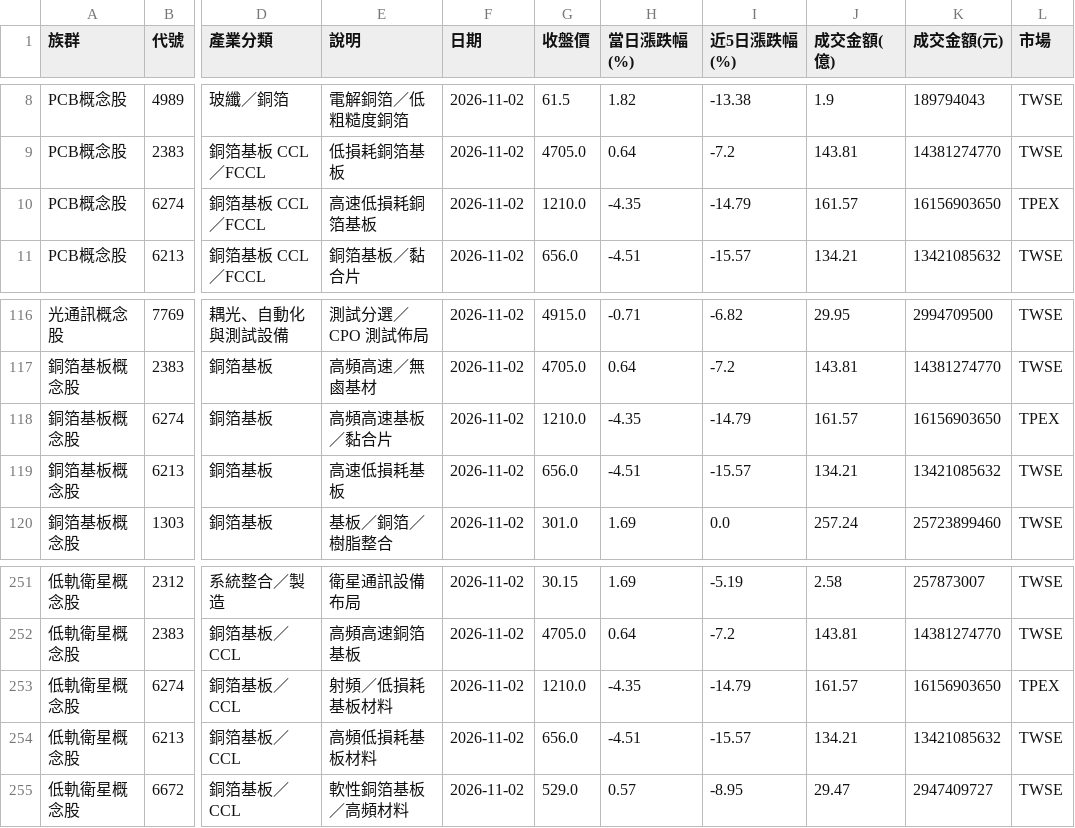
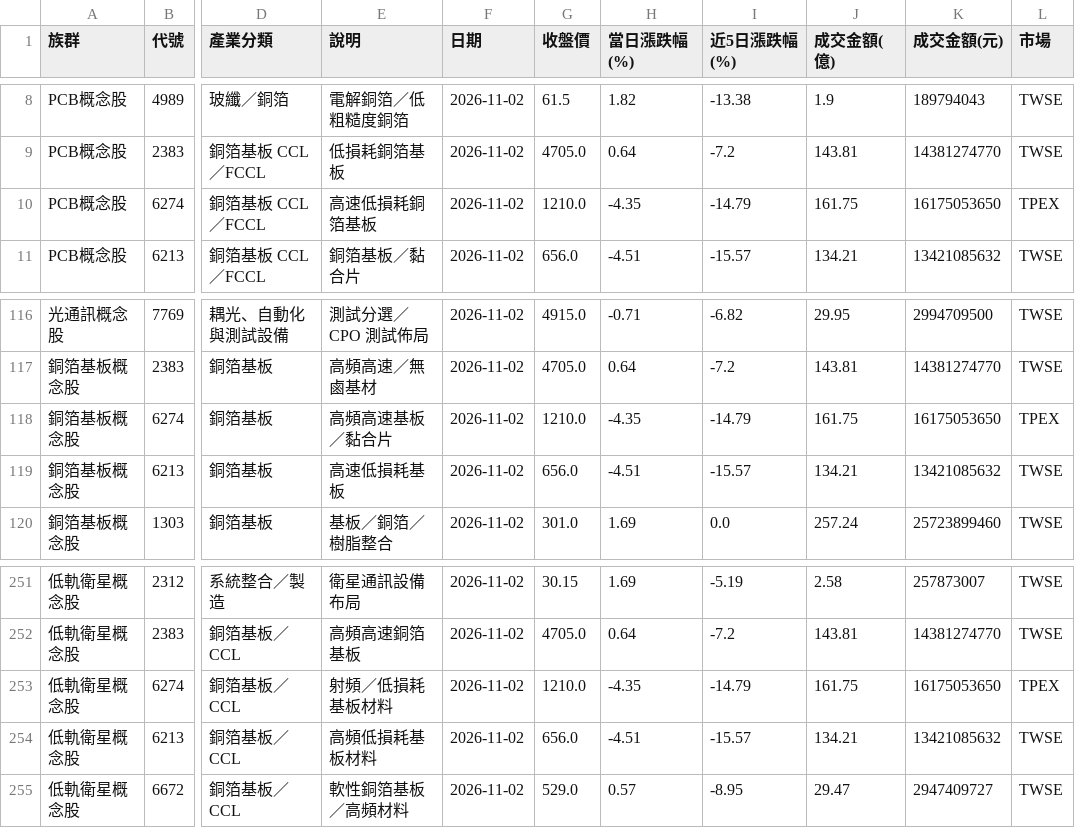
Before and after one commit to jasonlin777/-tw-stock-dashboard, a CSV file: output/stocks_2026-11-02.csv, drawn as a sheet; only a part is shown, gaps mark what is left out; the diff names each change by its address in the sheet, - before the commit and + after, or states it on an @@ line.

```diff
--- a/output/stocks_2026-11-02.csv
+++ b/output/stocks_2026-11-02.csv
-J10 (成交金額(億)): 161.57
+J10 (成交金額(億)): 161.75
-K10 (成交金額(元)): 16156903650
+K10 (成交金額(元)): 16175053650
-J118 (成交金額(億)): 161.57
+J118 (成交金額(億)): 161.75
-K118 (成交金額(元)): 16156903650
+K118 (成交金額(元)): 16175053650
-J253 (成交金額(億)): 161.57
+J253 (成交金額(億)): 161.75
-K253 (成交金額(元)): 16156903650
+K253 (成交金額(元)): 16175053650
```
Also changed, not shown: output/sectors_2026-11-02.csv, output/sectors_latest.csv, 4 other files.
